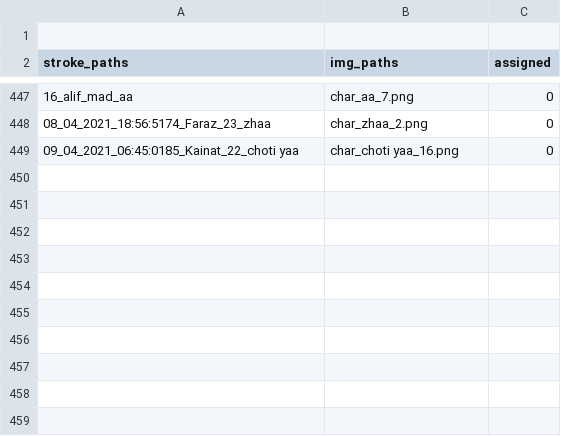
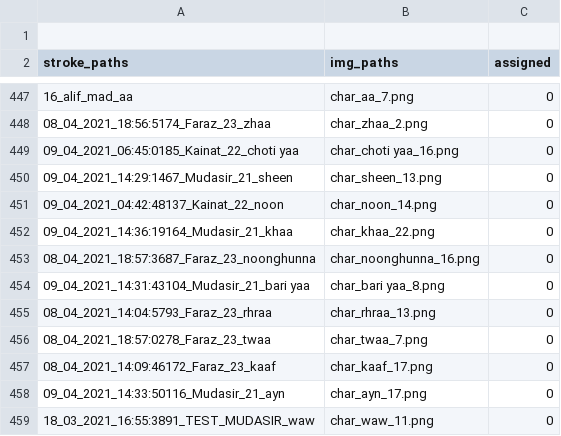
Before and after one commit to kaavish-ki-kavish/dataset_urdu_chars, a CSV file: image_paths.csv, drawn as a sheet; only a part is shown, gaps mark what is left out; the diff names each change by its address in the sheet, - before the commit and + after, or states it on an @@ line.

Commit message:
images and csv updated

```diff
--- a/image_paths.csv
+++ b/image_paths.csv
+row 450: 09_04_2021_14:29:1467_Mudasir_21_sheen | char_sheen_13.png | 0
+row 451: 09_04_2021_04:42:48137_Kainat_22_noon | char_noon_14.png | 0
+row 452: 09_04_2021_14:36:19164_Mudasir_21_khaa | char_khaa_22.png | 0
+row 453: 08_04_2021_18:57:3687_Faraz_23_noonghunna | char_noonghunna_16.png | 0
+row 454: 09_04_2021_14:31:43104_Mudasir_21_bari yaa | char_bari yaa_8.png | 0
+row 455: 08_04_2021_14:04:5793_Faraz_23_rhraa | char_rhraa_13.png | 0
+row 456: 08_04_2021_18:57:0278_Faraz_23_twaa | char_twaa_7.png | 0
+row 457: 08_04_2021_14:09:46172_Faraz_23_kaaf | char_kaaf_17.png | 0
+row 458: 09_04_2021_14:33:50116_Mudasir_21_ayn | char_ayn_17.png | 0
+row 459: 18_03_2021_16:55:3891_TEST_MUDASIR_waw | char_waw_11.png | 0
```
Also changed, not shown: 10 other files.
